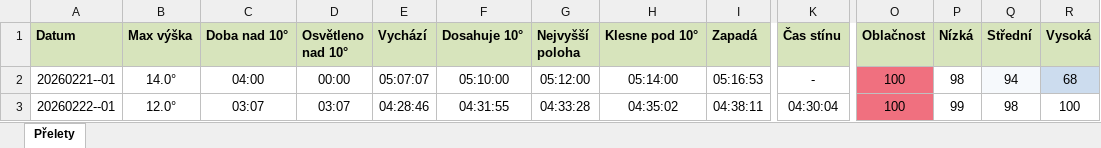
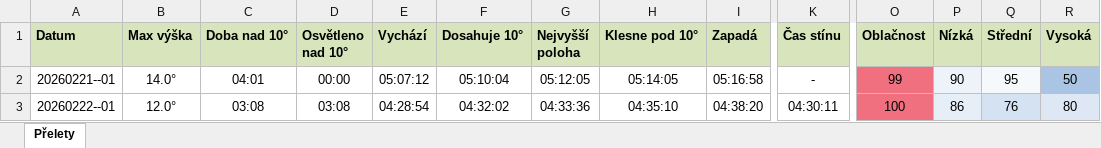
Before and after one commit to LASAR-DoSpace/LASARsat-Transit-Table, an Excel workbook: Prelety.xlsx, sheet Přelety, drawn as a sheet; only a part is shown, gaps mark what is left out; values as stored, in another font and other column widths than the file's, no borders; conditional formats not drawn; the diff covers the shown part only; the diff names each change by its address in the sheet, - before the commit and + after, or states it on an @@ line.

```diff
--- a/Prelety.xlsx (sheet Přelety)
+++ b/Prelety.xlsx (sheet Přelety)
-C2 (Doba nad 10°): 04:00
+C2 (Doba nad 10°): 04:01
-E2 (Vychází): 05:07:07
+E2 (Vychází): 05:07:12
-F2 (Dosahuje 10°): 05:10:00
+F2 (Dosahuje 10°): 05:10:04
-G2 (Nejvyšší poloha): 05:12:00
+G2 (Nejvyšší poloha): 05:12:05
-H2 (Klesne pod 10°): 05:14:00
+H2 (Klesne pod 10°): 05:14:05
-I2 (Zapadá): 05:16:53
+I2 (Zapadá): 05:16:58
-O2 (Oblačnost): 100
+O2 (Oblačnost): 99
-P2 (Nízká): 98
+P2 (Nízká): 90
-P2 fill: none
+P2 fill: #EEF3F9
-Q2 (Střední): 94
+Q2 (Střední): 95
-R2 (Vysoká): 68
+R2 (Vysoká): 50
-R2 fill: #CCDCEE
+R2 fill: #AAC5E3
-C3 (Doba nad 10°): 03:07
+C3 (Doba nad 10°): 03:08
-D3 (Osvětleno nad 10°): 03:07
+D3 (Osvětleno nad 10°): 03:08
-E3 (Vychází): 04:28:46
+E3 (Vychází): 04:28:54
-F3 (Dosahuje 10°): 04:31:55
+F3 (Dosahuje 10°): 04:32:02
-G3 (Nejvyšší poloha): 04:33:28
+G3 (Nejvyšší poloha): 04:33:36
-H3 (Klesne pod 10°): 04:35:02
+H3 (Klesne pod 10°): 04:35:10
-I3 (Zapadá): 04:38:11
+I3 (Zapadá): 04:38:20
-K3 (Čas stínu): 04:30:04
+K3 (Čas stínu): 04:30:11
-P3 (Nízká): 99
+P3 (Nízká): 86
-P3 fill: none
+P3 fill: #E6EEF7
-Q3 (Střední): 98
+Q3 (Střední): 76
-Q3 fill: none
+Q3 fill: #D4E2F1
-R3 (Vysoká): 100
+R3 (Vysoká): 80
-R3 fill: none
+R3 fill: #DDE8F4
```
Also changed, not shown: 1 added row, 21 edited cells and cell formats elsewhere in this sheet.
